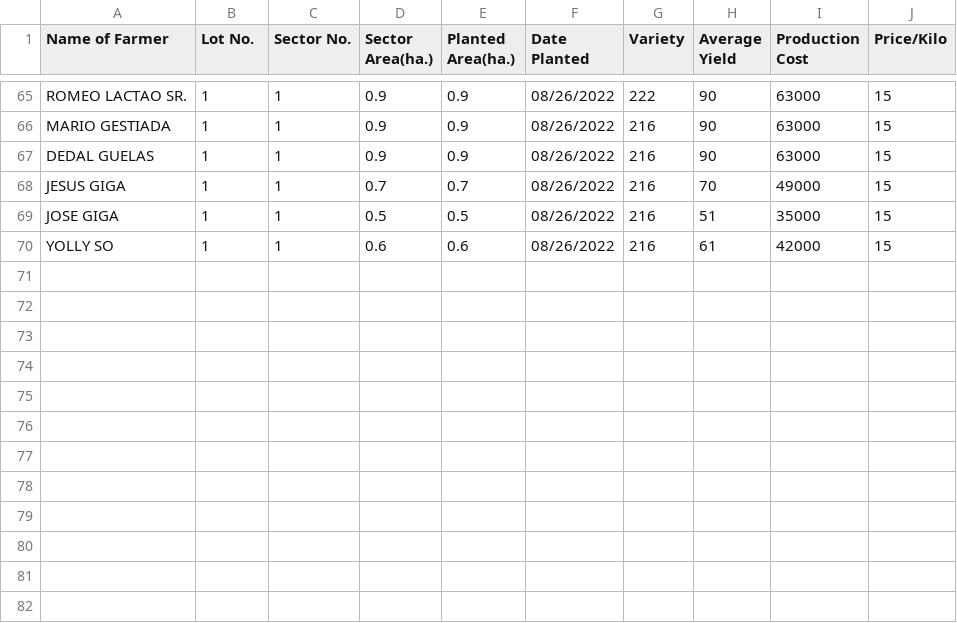
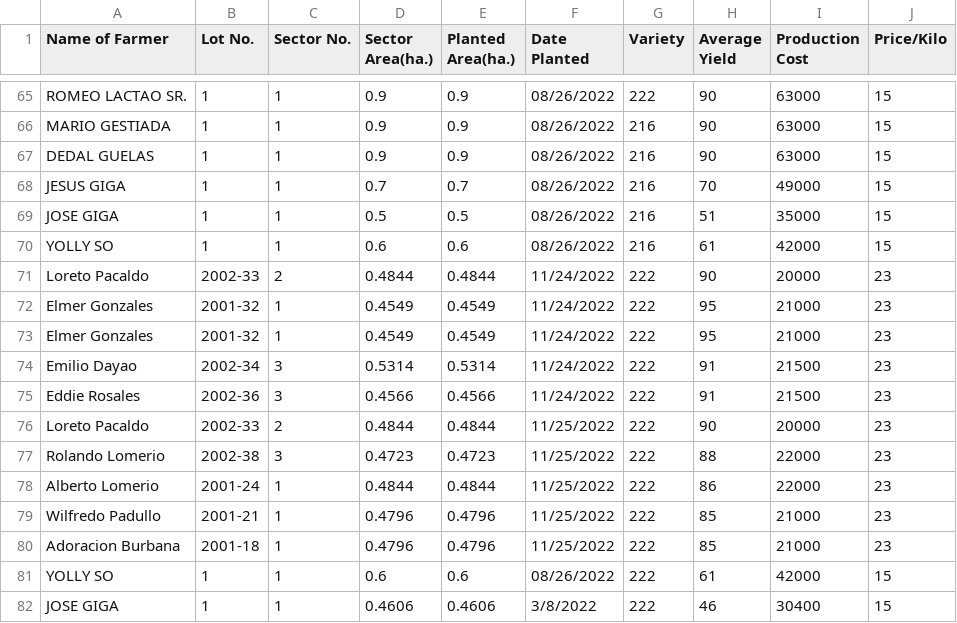
Before and after one commit to jcdb15/THESIS-SYSTEM, a CSV file: LAPAFARA SYSTEM/app1/media/historical_plant_data.csv, drawn as a sheet; only a part is shown, gaps mark what is left out.

```diff
--- a/LAPAFARA SYSTEM/app1/media/historical_plant_data.csv
+++ b/LAPAFARA SYSTEM/app1/media/historical_plant_data.csv
@@ -70 +70,13 @@ JOSE GIGA,1,1,0.5,0.5,08/26/2022,216,51,35000,15
 YOLLY SO,1,1,0.6,0.6,08/26/2022,216,61,42000,15
+Loreto Pacaldo,2002-33,2,0.4844,0.4844,11/24/2022,222,90,20000,23
+Elmer Gonzales,2001-32,1,0.4549,0.4549,11/24/2022,222,95,21000,23
+Elmer Gonzales,2001-32,1,0.4549,0.4549,11/24/2022,222,95,21000,23
+Emilio Dayao,2002-34,3,0.5314,0.5314,11/24/2022,222,91,21500,23
+Eddie Rosales,2002-36,3,0.4566,0.4566,11/24/2022,222,91,21500,23
+Loreto Pacaldo,2002-33,2,0.4844,0.4844,11/25/2022,222,90,20000,23
+Rolando Lomerio,2002-38,3,0.4723,0.4723,11/25/2022,222,88,22000,23
+Alberto Lomerio,2001-24,1,0.4844,0.4844,11/25/2022,222,86,22000,23
+Wilfredo Padullo,2001-21,1,0.4796,0.4796,11/25/2022,222,85,21000,23
+Adoracion Burbana,2001-18,1,0.4796,0.4796,11/25/2022,222,85,21000,23
+YOLLY SO,1,1,0.6,0.6,08/26/2022,222,61,42000,15
+JOSE GIGA,1,1,0.4606,0.4606,3/8/2022,222,46,30400,15
```
Also changed, not shown: 13 other files.
